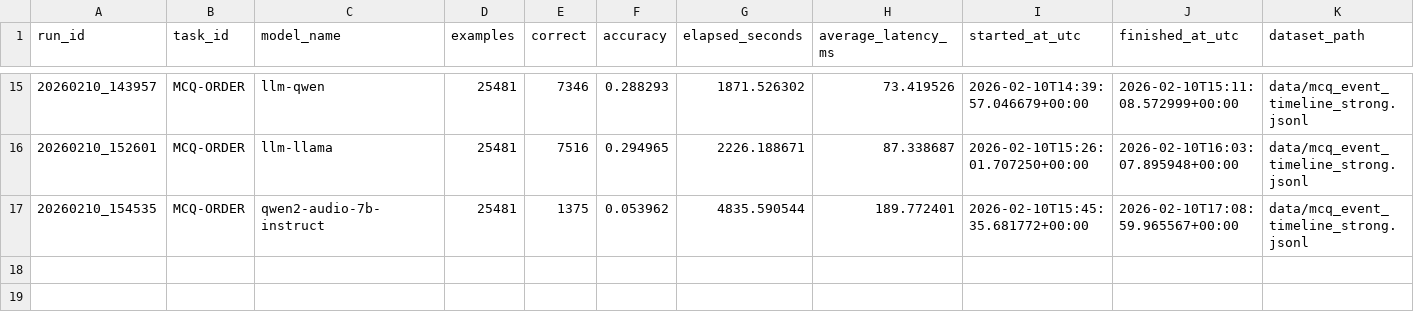
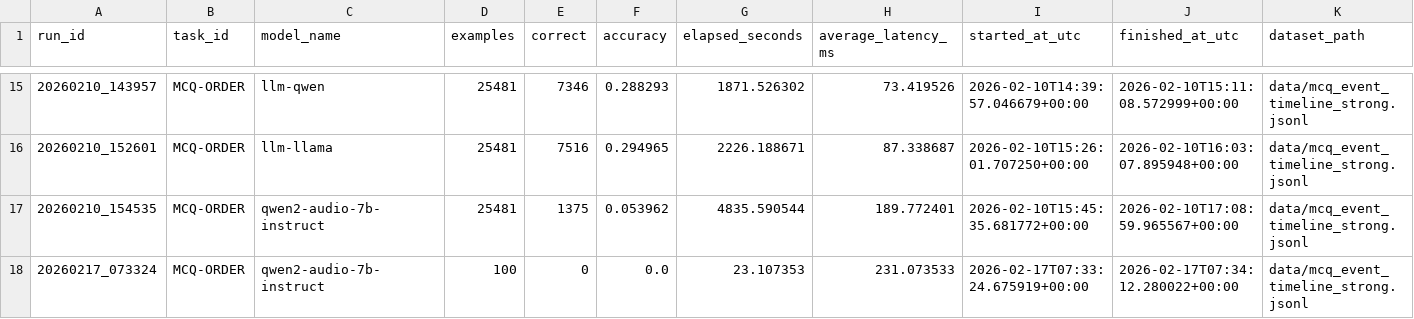
Before and after one commit to younissk/TACoBeLAL, a CSV file: results/mcq-order/runs.csv, drawn as a sheet; only a part is shown, gaps mark what is left out; rows hold the shown columns only; the diff names each change by its address in the sheet, - before the commit and + after, or states it on an @@ line.

```diff
--- a/results/mcq-order/runs.csv
+++ b/results/mcq-order/runs.csv
+row 18: 20260217_073324 | MCQ-ORDER | qwen2-audio-7b-instruct | 100 | 0 | 0.0 | 23.107353 | 231.073533 | 2026-02-17T07:33:24.675919+00:00 | 2026-02-17T07:34:12.280022+00:00 | data/mcq_event_timeline_strong.jsonl
```
Also changed, not shown: 9 other files.
